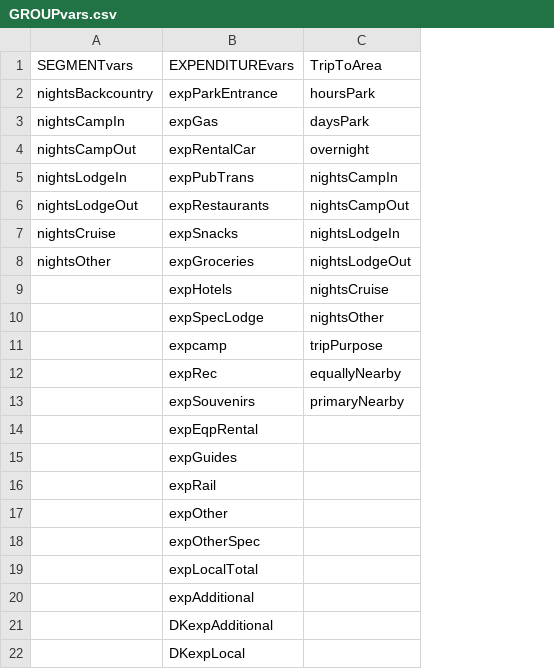
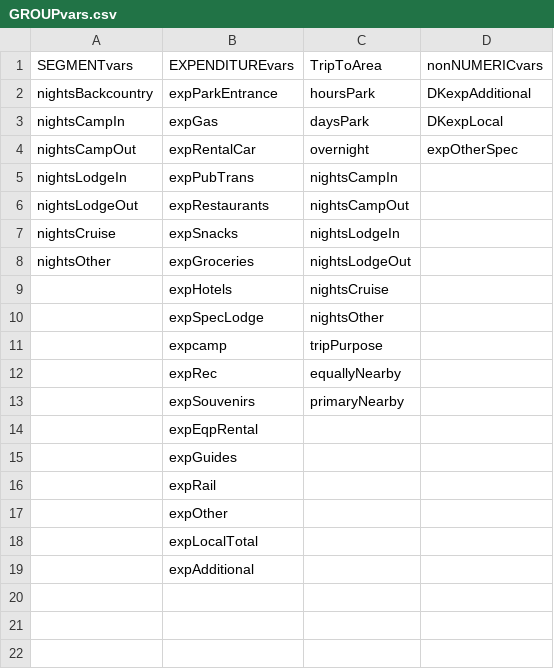
Before and after one commit to ChrisKeyes/SEM_Project, a CSV file: GROUPvars.csv, drawn as a sheet; removed rows and columns are numbered as before the commit, all else as after; the diff names each change by its address in the sheet, - before the commit and + after, or states it on an @@ line.

Commit message:
Adding columns.  May not keep.

```diff
--- a/GROUPvars.csv
+++ b/GROUPvars.csv
+column D (nonNUMERICvars), rows 2-4: DKexpAdditional | DKexpLocal | expOtherSpec
-row 18:  | expOtherSpec
-row 21:  | DKexpAdditional
-row 22:  | DKexpLocal
```
